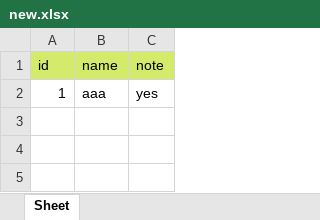
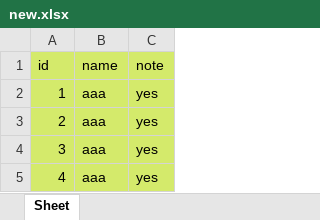
Before and after one commit to assout/python-sandbox, an Excel workbook: openpyxl-sandbox/asspy/new.xlsx, sheet Sheet, drawn as a sheet; values as stored, in another font and other column widths than the file's, no borders; the diff names each change by its address in the sheet, - before the commit and + after, or states it on an @@ line.

Commit message:
WIP:  openpyxl-sandbox/asspy/asspy.py           |  15 ++++++++++++---  openpyxl-sandbox/{ => asspy}/example.xlsx | Bin  openpyxl-sandbox/asspy/new.xlsx           | Bin 5550 -> 5420 bytes  openpyxl-sandbox/asspy/template.xlsx      | Bin 5550 -> 5699 bytes  4 files changed, 12 insertions(+), 3 deletions(-)

```diff
--- a/openpyxl-sandbox/asspy/new.xlsx (sheet Sheet)
+++ b/openpyxl-sandbox/asspy/new.xlsx (sheet Sheet)
-A2:C2 fill: none
+A2:C2 fill: #D4EA6B
+row 3: 2 | aaa | yes
+row 4: 3 | aaa | yes
+row 5: 4 | aaa | yes
```
Also changed, not shown: openpyxl-sandbox/asspy/template.xlsx, 3 other files.
